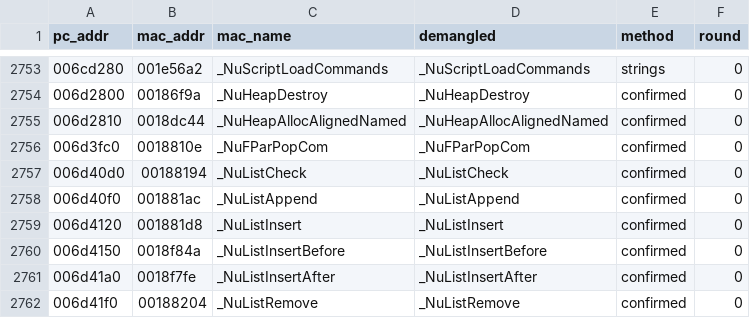
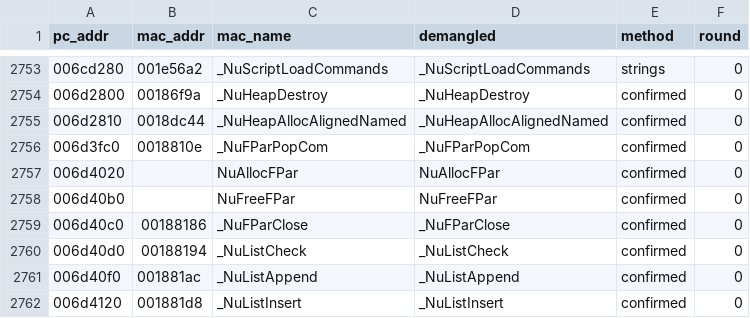
Before and after one commit to wasdhjklxyz/lbtvg, a CSV file: tools/symbols/pc-names.csv, drawn as a sheet; only a part is shown, gaps mark what is left out; the shorter side is filled out with more unchanged rows; the diff names each change by its address in the sheet, - before the commit and + after, or states it on an @@ line.

```diff
--- a/tools/symbols/pc-names.csv
+++ b/tools/symbols/pc-names.csv
+row 2757: 006d4020 |  | NuAllocFPar | NuAllocFPar | confirmed | 0
+row 2758: 006d40b0 |  | NuFreeFPar | NuFreeFPar | confirmed | 0
+row 2759: 006d40c0 | 00188186 | _NuFParClose | _NuFParClose | confirmed | 0
```
Also changed, not shown: 5 other files.
